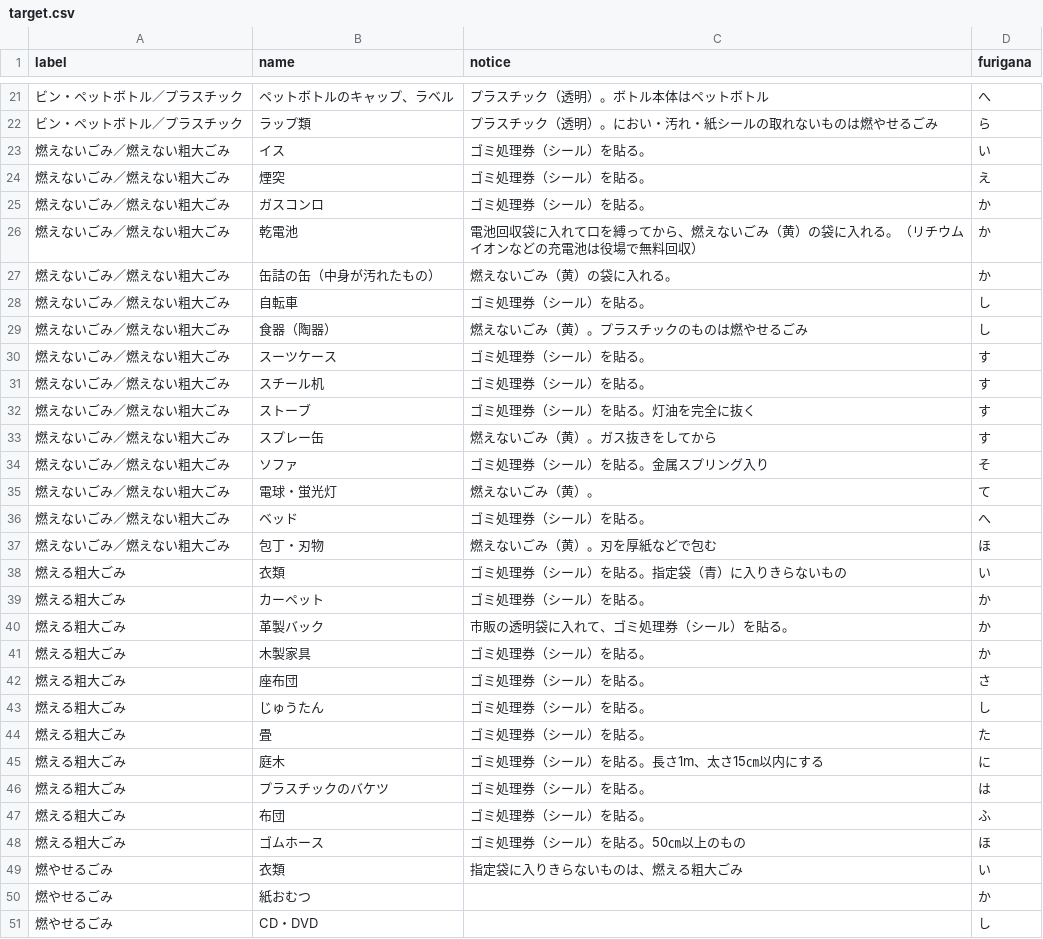
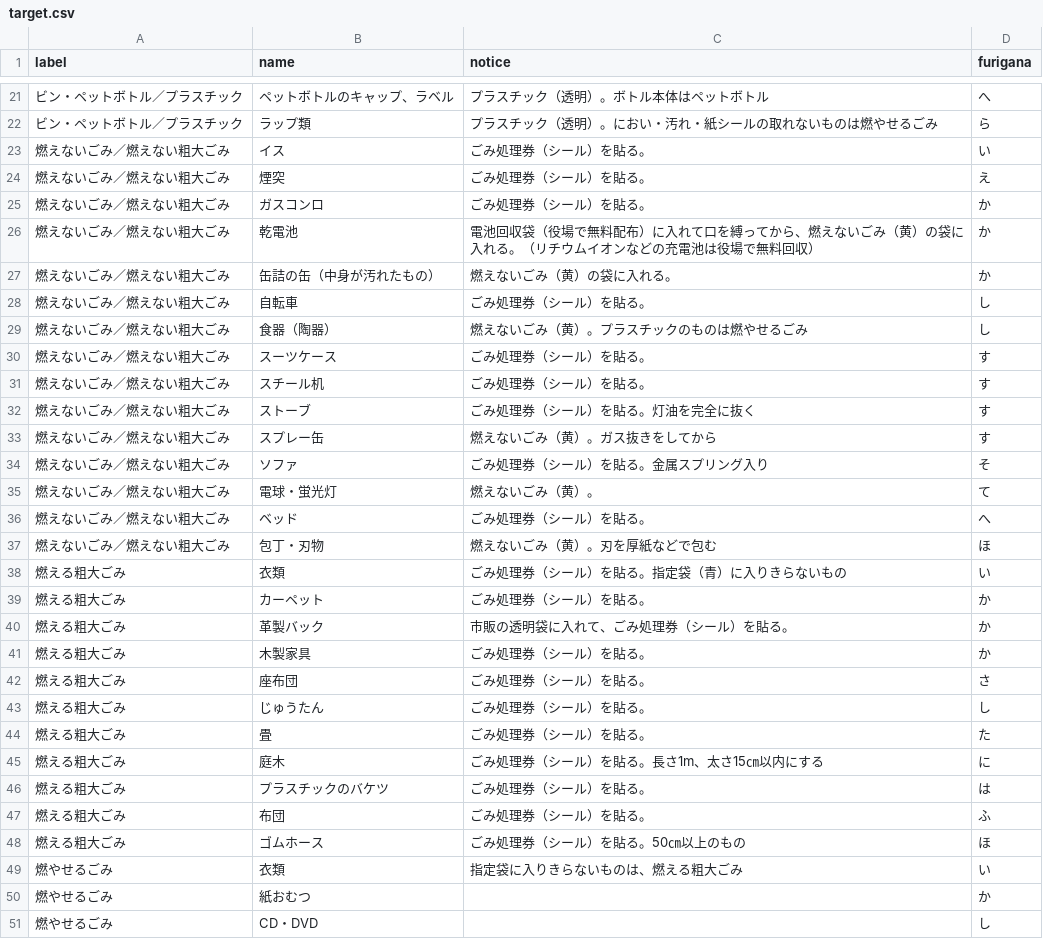
Before and after one commit to matsumaetown/5374, a CSV file: data/target.csv, drawn as a sheet; only a part is shown, gaps mark what is left out.

Commit message:
Update target.csv

```diff
--- a/data/target.csv
+++ b/data/target.csv
@@ -22,28 +22,28 @@ label,name,notice,furigana
 ビン・ペットボトル／プラスチック,ラップ類,プラスチック（透明）。におい・汚れ・紙シールの取れないものは燃やせるごみ,ら
-燃えないごみ／燃えない粗大ごみ,イス,ゴミ処理券（シール）を貼る。,い
-燃えないごみ／燃えない粗大ごみ,煙突,ゴミ処理券（シール）を貼る。,え
-燃えないごみ／燃えない粗大ごみ,ガスコンロ,ゴミ処理券（シール）を貼る。,か
-燃えないごみ／燃えない粗大ごみ,乾電池,電池回収袋に入れて口を縛ってから、燃えないごみ（黄）の袋に入れる。（リチウムイオンなどの充電池は役場で無料回収）,か
+燃えないごみ／燃えない粗大ごみ,イス,ごみ処理券（シール）を貼る。,い
+燃えないごみ／燃えない粗大ごみ,煙突,ごみ処理券（シール）を貼る。,え
+燃えないごみ／燃えない粗大ごみ,ガスコンロ,ごみ処理券（シール）を貼る。,か
+燃えないごみ／燃えない粗大ごみ,乾電池,電池回収袋（役場で無料配布）に入れて口を縛ってから、燃えないごみ（黄）の袋に入れる。（リチウムイオンなどの充電池は役場で無料回収）,か
 燃えないごみ／燃えない粗大ごみ,缶詰の缶（中身が汚れたもの）,燃えないごみ（黄）の袋に入れる。,か
-燃えないごみ／燃えない粗大ごみ,自転車,ゴミ処理券（シール）を貼る。,し
+燃えないごみ／燃えない粗大ごみ,自転車,ごみ処理券（シール）を貼る。,し
 燃えないごみ／燃えない粗大ごみ,食器（陶器）,燃えないごみ（黄）。プラスチックのものは燃やせるごみ,し
-燃えないごみ／燃えない粗大ごみ,スーツケース,ゴミ処理券（シール）を貼る。,す
-燃えないごみ／燃えない粗大ごみ,スチール机,ゴミ処理券（シール）を貼る。,す
-燃えないごみ／燃えない粗大ごみ,ストーブ,ゴミ処理券（シール）を貼る。灯油を完全に抜く,す
+燃えないごみ／燃えない粗大ごみ,スーツケース,ごみ処理券（シール）を貼る。,す
+燃えないごみ／燃えない粗大ごみ,スチール机,ごみ処理券（シール）を貼る。,す
+燃えないごみ／燃えない粗大ごみ,ストーブ,ごみ処理券（シール）を貼る。灯油を完全に抜く,す
 燃えないごみ／燃えない粗大ごみ,スプレー缶,燃えないごみ（黄）。ガス抜きをしてから,す
-燃えないごみ／燃えない粗大ごみ,ソファ,ゴミ処理券（シール）を貼る。金属スプリング入り,そ
+燃えないごみ／燃えない粗大ごみ,ソファ,ごみ処理券（シール）を貼る。金属スプリング入り,そ
 燃えないごみ／燃えない粗大ごみ,電球・蛍光灯,燃えないごみ（黄）。,て
-燃えないごみ／燃えない粗大ごみ,ベッド,ゴミ処理券（シール）を貼る。,へ
+燃えないごみ／燃えない粗大ごみ,ベッド,ごみ処理券（シール）を貼る。,へ
 燃えないごみ／燃えない粗大ごみ,包丁・刃物,燃えないごみ（黄）。刃を厚紙などで包む,ほ
-燃える粗大ごみ,衣類,ゴミ処理券（シール）を貼る。指定袋（青）に入りきらないもの,い
-燃える粗大ごみ,カーペット,ゴミ処理券（シール）を貼る。,か
-燃える粗大ごみ,革製バック,市販の透明袋に入れて、ゴミ処理券（シール）を貼る。,か
-燃える粗大ごみ,木製家具,ゴミ処理券（シール）を貼る。,か
-燃える粗大ごみ,座布団,ゴミ処理券（シール）を貼る。,さ
-燃える粗大ごみ,じゅうたん,ゴミ処理券（シール）を貼る。,し
-燃える粗大ごみ,畳,ゴミ処理券（シール）を貼る。,た
-燃える粗大ごみ,庭木,ゴミ処理券（シール）を貼る。長さ1m、太さ15㎝以内にする,に
-燃える粗大ごみ,プラスチックのバケツ,ゴミ処理券（シール）を貼る。,は
-燃える粗大ごみ,布団,ゴミ処理券（シール）を貼る。,ふ
-燃える粗大ごみ,ゴムホース,ゴミ処理券（シール）を貼る。50㎝以上のもの,ほ
+燃える粗大ごみ,衣類,ごみ処理券（シール）を貼る。指定袋（青）に入りきらないもの,い
+燃える粗大ごみ,カーペット,ごみ処理券（シール）を貼る。,か
+燃える粗大ごみ,革製バック,市販の透明袋に入れて、ごみ処理券（シール）を貼る。,か
+燃える粗大ごみ,木製家具,ごみ処理券（シール）を貼る。,か
+燃える粗大ごみ,座布団,ごみ処理券（シール）を貼る。,さ
+燃える粗大ごみ,じゅうたん,ごみ処理券（シール）を貼る。,し
+燃える粗大ごみ,畳,ごみ処理券（シール）を貼る。,た
+燃える粗大ごみ,庭木,ごみ処理券（シール）を貼る。長さ1m、太さ15㎝以内にする,に
+燃える粗大ごみ,プラスチックのバケツ,ごみ処理券（シール）を貼る。,は
+燃える粗大ごみ,布団,ごみ処理券（シール）を貼る。,ふ
+燃える粗大ごみ,ゴムホース,ごみ処理券（シール）を貼る。50㎝以上のもの,ほ
 燃やせるごみ,衣類,指定袋に入りきらないものは、燃える粗大ごみ,い
```
